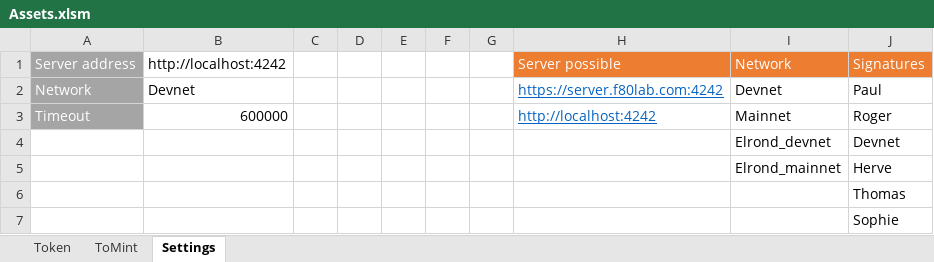
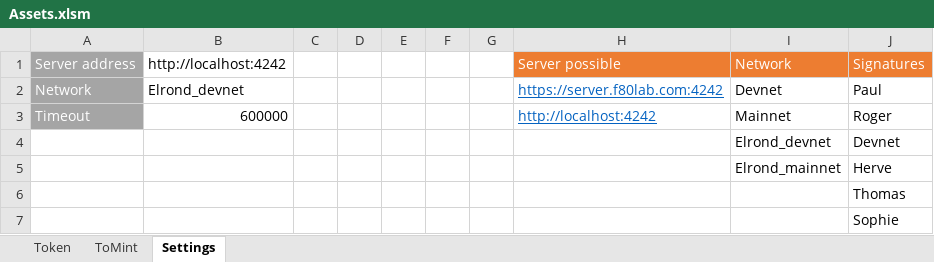
Before and after one commit to f80dev/TokenSol, an Excel workbook: src/assets/Assets.xlsm, sheet Settings, drawn as a sheet; values as stored, in another font and other column widths than the file's, no borders; the diff names each change by its address in the sheet, - before the commit and + after, or states it on an @@ line.

```diff
--- a/src/assets/Assets.xlsm (sheet Settings)
+++ b/src/assets/Assets.xlsm (sheet Settings)
-B2: Devnet
+B2: Elrond_devnet
```
Also changed, not shown: sheet ToMint, sheet Token, formulas that keep their value, charts or pictures, 1 other file.
